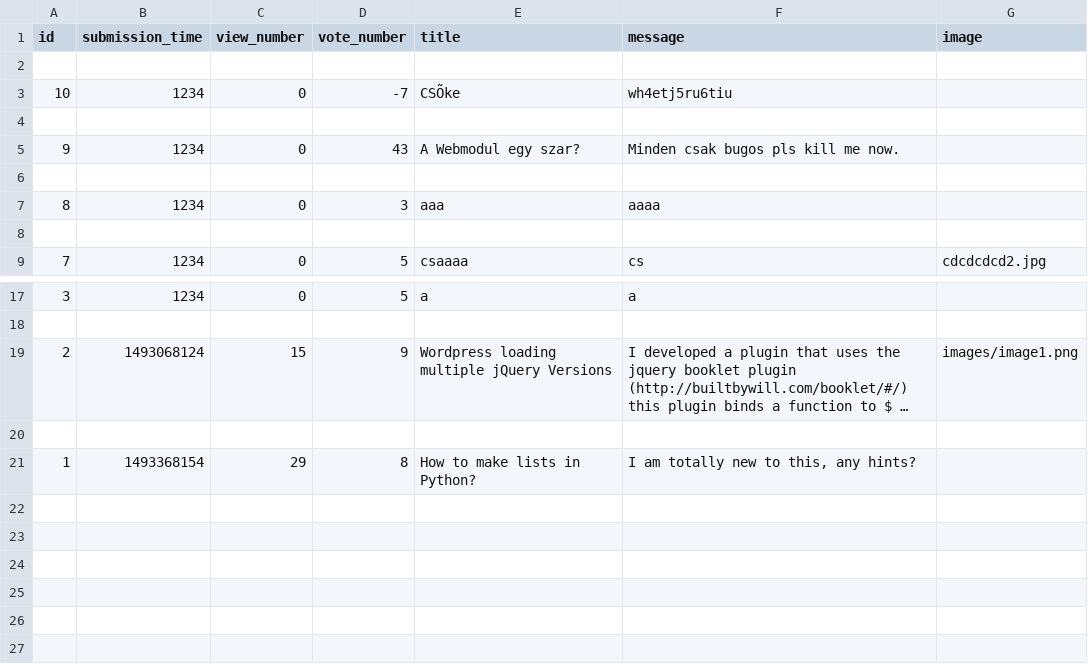
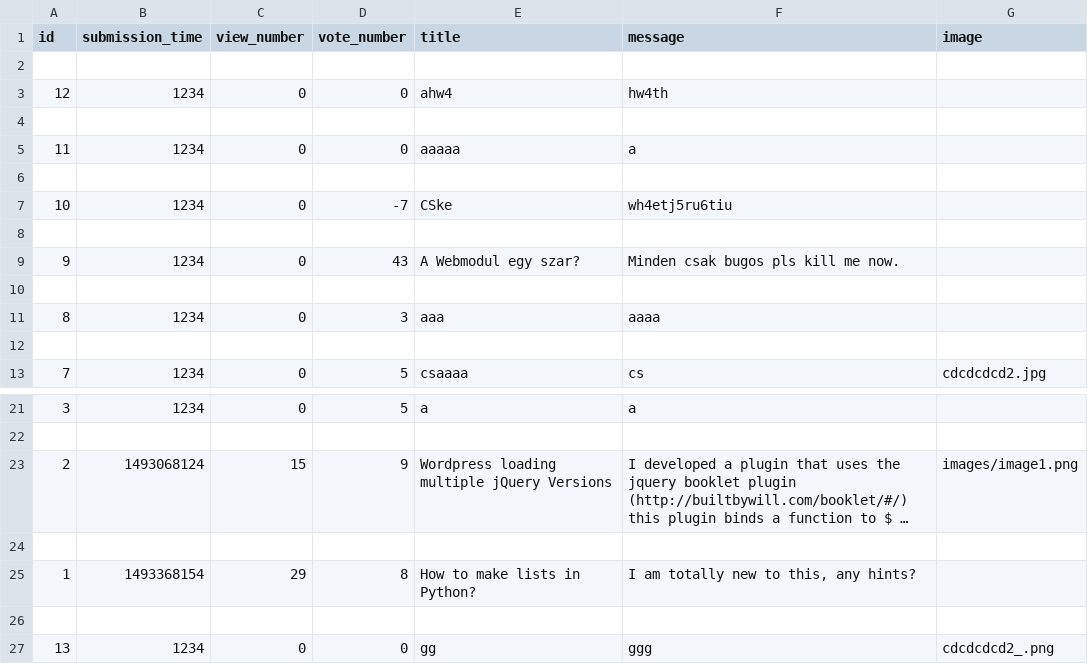
Before and after one commit to inf-vendel/ask-mate, a CSV file: sample_data/question.csv, drawn as a sheet; only a part is shown, gaps mark what is left out; long unchanged cells end in …; addresses are those after the commit; the diff names each change by its address in the sheet, - before the commit and + after, or states it on an @@ line.

```diff
--- a/sample_data/question.csv
+++ b/sample_data/question.csv
+row 3: 12 | 1234 | 0 | 0 | ahw4 | hw4th
+row 4: (empty)
+row 5: 11 | 1234 | 0 | 0 | aaaaa | a
+row 6: (empty)
-E7 (title): CSÕke
+E7 (title): CSke
+row 26: (empty)
+row 27: 13 | 1234 | 0 | 0 | gg | ggg | cdcdcdcd2_.png
```
Also changed, not shown: 4 other files.
